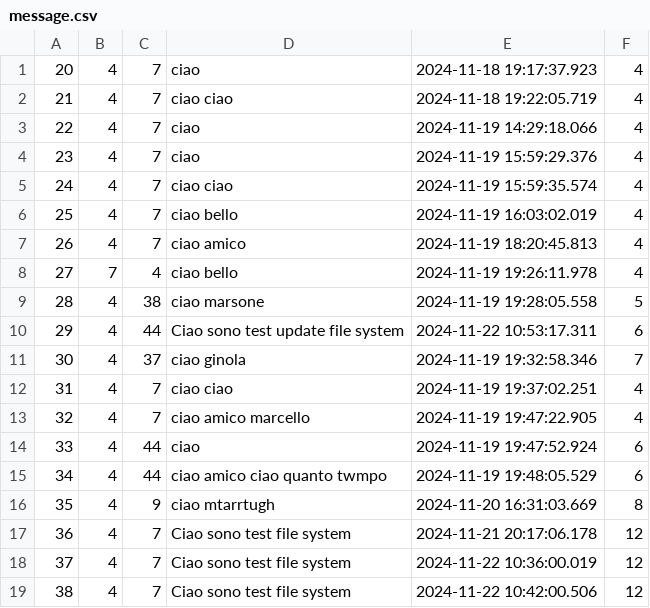
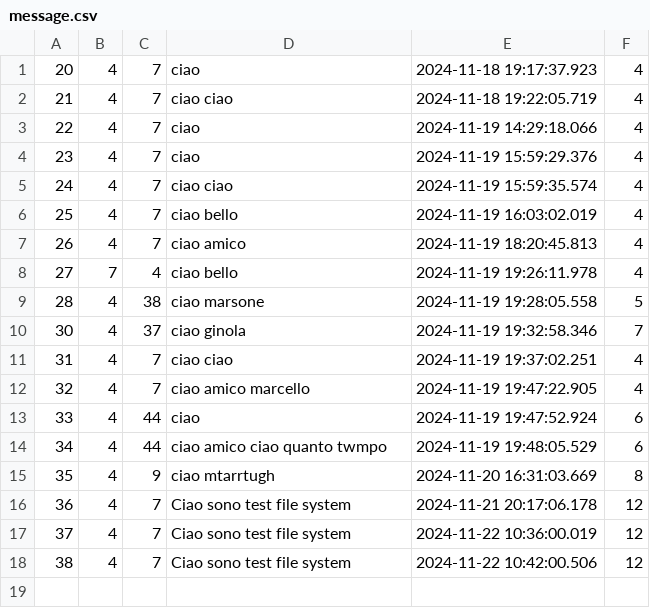
Before and after one commit to tareimarcello/HomeChefFX, a CSV file: message.csv, drawn as a sheet.

```diff
--- a/message.csv
+++ b/message.csv
@@ -9,3 +9,2 @@
 "28","4","38","ciao marsone","2024-11-19 19:28:05.558","5"
-"29","4","44","Ciao sono test update file system","2024-11-22 10:53:17.311","6"
 "30","4","37","ciao ginola","2024-11-19 19:32:58.346","7"
```
Also changed, not shown: 1 other file.
